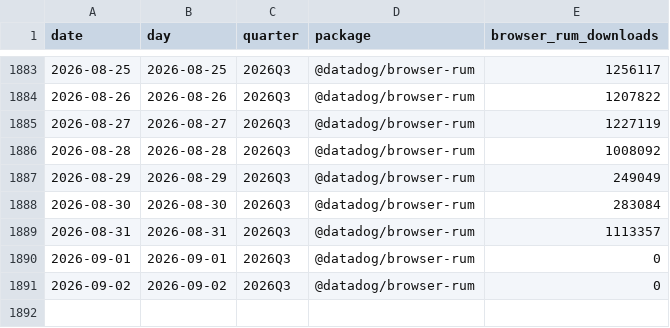
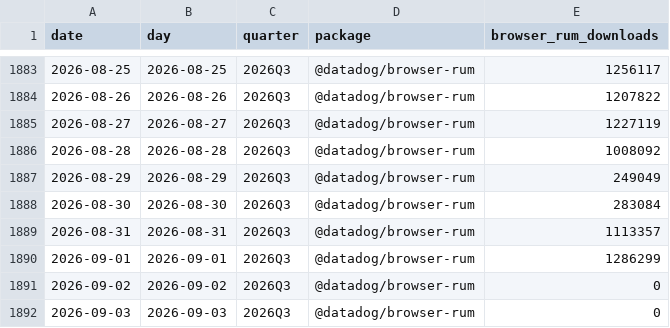
Before and after one commit to darderrdur17/ddog-earnings-tracker, a CSV file: data/npm_browser_rum_downloads_daily.csv, drawn as a sheet; only a part is shown, gaps mark what is left out.

```diff
--- a/data/npm_browser_rum_downloads_daily.csv
+++ b/data/npm_browser_rum_downloads_daily.csv
@@ -1889,3 +1889,4 @@ date,day,quarter,package,browser_rum_downloads
 2026-08-31,2026-08-31,2026Q3,@datadog/browser-rum,1113357
-2026-09-01,2026-09-01,2026Q3,@datadog/browser-rum,0
+2026-09-01,2026-09-01,2026Q3,@datadog/browser-rum,1286299
 2026-09-02,2026-09-02,2026Q3,@datadog/browser-rum,0
+2026-09-03,2026-09-03,2026Q3,@datadog/browser-rum,0
```
Also changed, not shown: data/npm_dd_trace_downloads_daily.csv, 12 other files.
